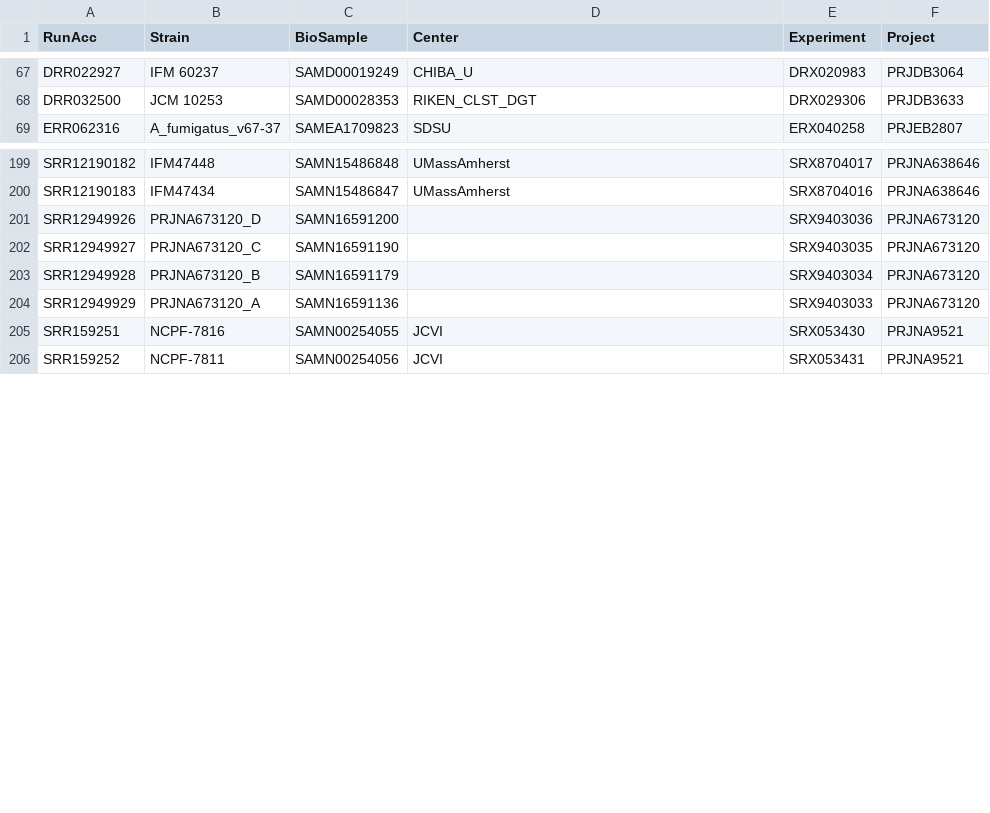
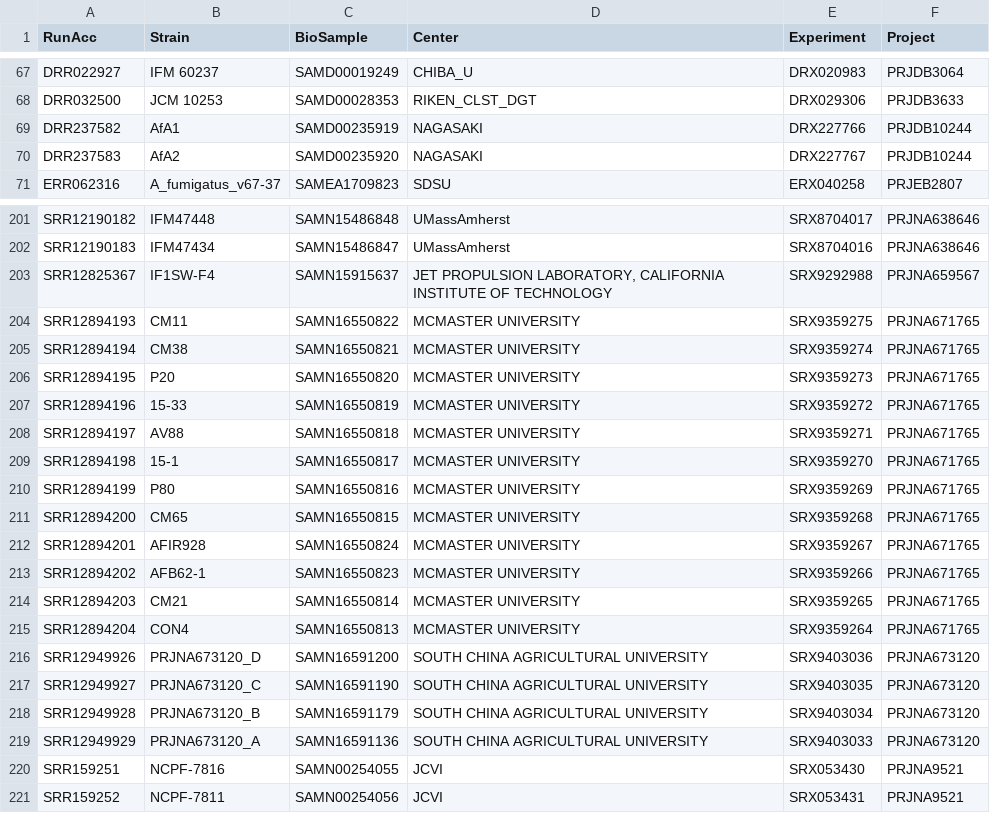
Before and after one commit to stajichlab/Afum_popgenome, a TSV file: download/sra_samples.tsv, drawn as a sheet; only a part is shown, gaps mark what is left out.

Commit message:
strain IDs updated

```diff
--- a/download/sra_samples.tsv
+++ b/download/sra_samples.tsv
@@ -68,2 +68,4 @@ DRR022927	IFM 60237	SAMD00019249	CHIBA_U	DRX020983	PRJDB3064
 DRR032500	JCM 10253	SAMD00028353	RIKEN_CLST_DGT	DRX029306	PRJDB3633
+DRR237582	AfA1	SAMD00235919	NAGASAKI	DRX227766	PRJDB10244
+DRR237583	AfA2	SAMD00235920	NAGASAKI	DRX227767	PRJDB10244
 ERR062316	A_fumigatus_v67-37	SAMEA1709823	SDSU	ERX040258	PRJEB2807
@@ -200,6 +202,19 @@ SRR12190182	IFM47448	SAMN15486848	UMassAmherst	SRX8704017	PRJNA638646
 SRR12190183	IFM47434	SAMN15486847	UMassAmherst	SRX8704016	PRJNA638646
-SRR12949926	PRJNA673120_D	SAMN16591200		SRX9403036	PRJNA673120
-SRR12949927	PRJNA673120_C	SAMN16591190		SRX9403035	PRJNA673120
-SRR12949928	PRJNA673120_B	SAMN16591179		SRX9403034	PRJNA673120
-SRR12949929	PRJNA673120_A	SAMN16591136		SRX9403033	PRJNA673120
+SRR12825367	IF1SW-F4	SAMN15915637	JET PROPULSION LABORATORY, CALIFORNIA INSTITUTE OF TECHNOLOGY	SRX9292988	PRJNA659567
+SRR12894193	CM11	SAMN16550822	MCMASTER UNIVERSITY	SRX9359275	PRJNA671765
+SRR12894194	CM38	SAMN16550821	MCMASTER UNIVERSITY	SRX9359274	PRJNA671765
+SRR12894195	P20	SAMN16550820	MCMASTER UNIVERSITY	SRX9359273	PRJNA671765
+SRR12894196	15-33	SAMN16550819	MCMASTER UNIVERSITY	SRX9359272	PRJNA671765
+SRR12894197	AV88	SAMN16550818	MCMASTER UNIVERSITY	SRX9359271	PRJNA671765
+SRR12894198	15-1	SAMN16550817	MCMASTER UNIVERSITY	SRX9359270	PRJNA671765
+SRR12894199	P80	SAMN16550816	MCMASTER UNIVERSITY	SRX9359269	PRJNA671765
+SRR12894200	CM65	SAMN16550815	MCMASTER UNIVERSITY	SRX9359268	PRJNA671765
+SRR12894201	AFIR928	SAMN16550824	MCMASTER UNIVERSITY	SRX9359267	PRJNA671765
+SRR12894202	AFB62-1	SAMN16550823	MCMASTER UNIVERSITY	SRX9359266	PRJNA671765
+SRR12894203	CM21	SAMN16550814	MCMASTER UNIVERSITY	SRX9359265	PRJNA671765
+SRR12894204	CON4	SAMN16550813	MCMASTER UNIVERSITY	SRX9359264	PRJNA671765
+SRR12949926	PRJNA673120_D	SAMN16591200	SOUTH CHINA AGRICULTURAL UNIVERSITY	SRX9403036	PRJNA673120
+SRR12949927	PRJNA673120_C	SAMN16591190	SOUTH CHINA AGRICULTURAL UNIVERSITY	SRX9403035	PRJNA673120
+SRR12949928	PRJNA673120_B	SAMN16591179	SOUTH CHINA AGRICULTURAL UNIVERSITY	SRX9403034	PRJNA673120
+SRR12949929	PRJNA673120_A	SAMN16591136	SOUTH CHINA AGRICULTURAL UNIVERSITY	SRX9403033	PRJNA673120
 SRR159251	NCPF-7816	SAMN00254055	JCVI	SRX053430	PRJNA9521
```
